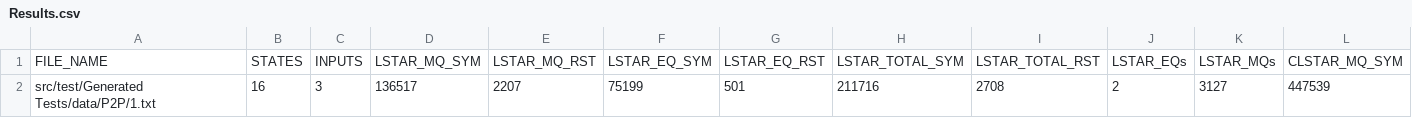
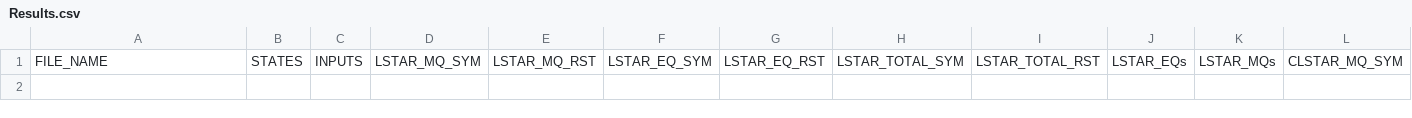
Before and after one commit to AryanBastany/ESCL-Star, a CSV file: Results/Parameters/Generated Tests/Point-To-Point/Results.csv, drawn as a sheet; only a part is shown; rows hold the shown columns only; the diff names each change by its address in the sheet, - before the commit and + after, or states it on an @@ line.

Commit message:
Complete the implementation of the P2P tests

```diff
--- a/Results/Parameters/Generated Tests/Point-To-Point/Results.csv
+++ b/Results/Parameters/Generated Tests/Point-To-Point/Results.csv
-row 2: src/test/Generated Tests/data/P2P/1.txt | 16 | 3 | 136517 | 2207 | 75199 | 501 | 211716 | 2708 | 2 | 3127 | 447539
```
Also changed, not shown: 10 other files.
